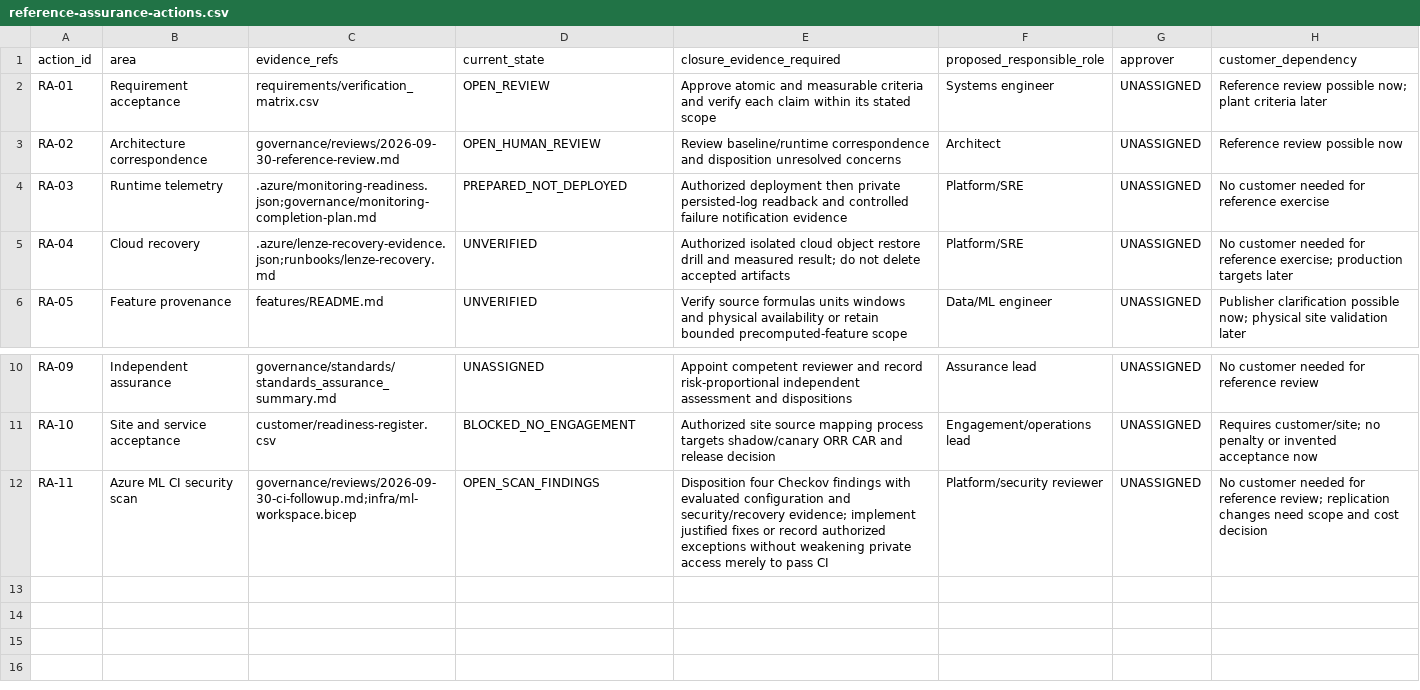
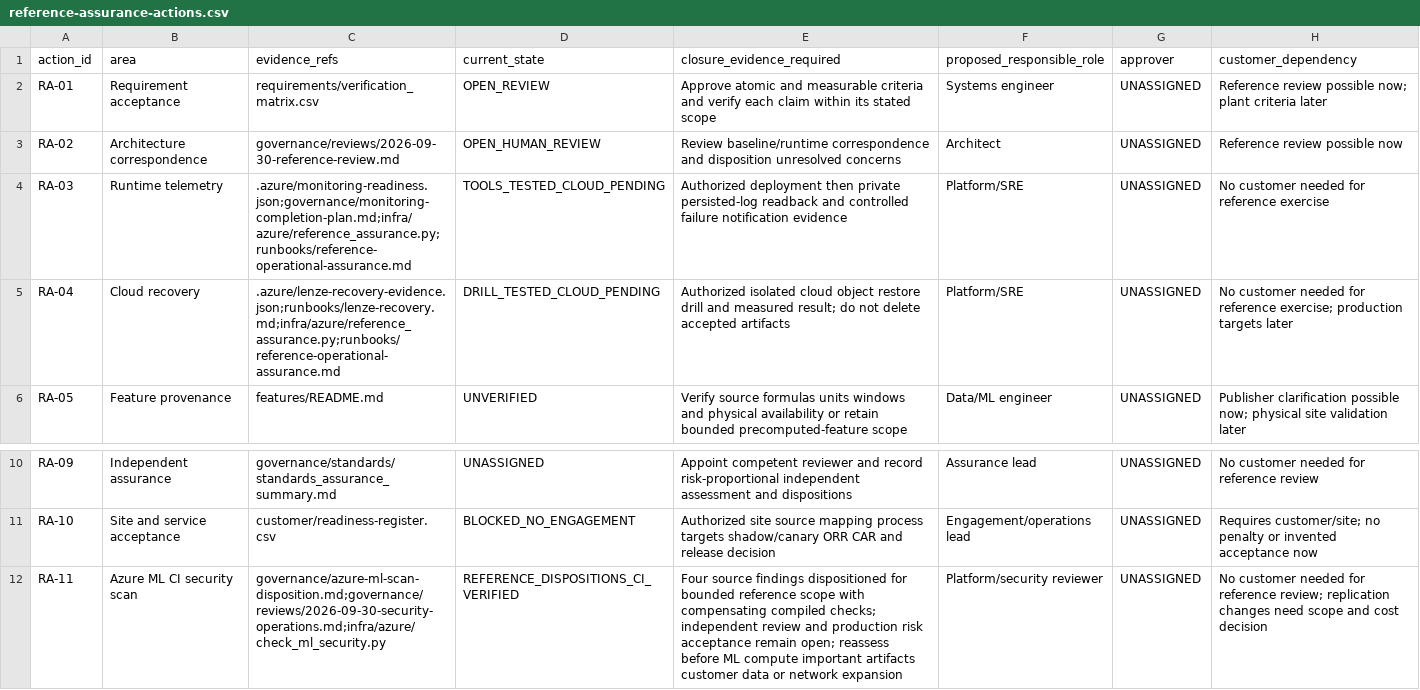
Before and after one commit to Douglas-Moore-Engineering/industrial-yield-quality-process-intelligence, a CSV file: governance/reference-assurance-actions.csv, drawn as a sheet; only a part is shown, gaps mark what is left out.

Commit message:
ops: add guarded reference monitoring and disposable cloud recovery verification

```diff
--- a/governance/reference-assurance-actions.csv
+++ b/governance/reference-assurance-actions.csv
@@ -3,4 +3,4 @@ RA-01,Requirement acceptance,requirements/verification_matrix.csv,OPEN_REVIEW,Ap
 RA-02,Architecture correspondence,governance/reviews/2026-09-30-reference-review.md,OPEN_HUMAN_REVIEW,Review baseline/runtime correspondence and disposition unresolved concerns,Architect,UNASSIGNED,Reference review possible now
-RA-03,Runtime telemetry,.azure/monitoring-readiness.json;governance/monitoring-completion-plan.md,PREPARED_NOT_DEPLOYED,Authorized deployment then private persisted-log readback and controlled failure notification evidence,Platform/SRE,UNASSIGNED,No customer needed for reference exercise
-RA-04,Cloud recovery,.azure/lenze-recovery-evidence.json;runbooks/lenze-recovery.md,UNVERIFIED,Authorized isolated cloud object restore drill and measured result; do not delete accepted artifacts,Platform/SRE,UNASSIGNED,No customer needed for reference exercise; production targets later
+RA-03,Runtime telemetry,.azure/monitoring-readiness.json;governance/monitoring-completion-plan.md;infra/azure/reference_assurance.py;runbooks/reference-operational-assurance.md,TOOLS_TESTED_CLOUD_PENDING,Authorized deployment then private persisted-log readback and controlled failure notification evidence,Platform/SRE,UNASSIGNED,No customer needed for reference exercise
+RA-04,Cloud recovery,.azure/lenze-recovery-evidence.json;runbooks/lenze-recovery.md;infra/azure/reference_assurance.py;runbooks/reference-operational-assurance.md,DRILL_TESTED_CLOUD_PENDING,Authorized isolated cloud object restore drill and measured result; do not delete accepted artifacts,Platform/SRE,UNASSIGNED,No customer needed for reference exercise; production targets later
 RA-05,Feature provenance,features/README.md,UNVERIFIED,Verify source formulas units windows and physical availability or retain bounded precomputed-feature scope,Data/ML engineer,UNASSIGNED,Publisher clarification possible now; physical site validation later
@@ -11,2 +11,2 @@ RA-09,Independent assurance,governance/standards/standards_assurance_summary.md,
 RA-10,Site and service acceptance,customer/readiness-register.csv,BLOCKED_NO_ENGAGEMENT,Authorized site source mapping process targets shadow/canary ORR CAR and release decision,Engagement/operations lead,UNASSIGNED,Requires customer/site; no penalty or invented acceptance now
-RA-11,Azure ML CI security scan,governance/reviews/2026-09-30-ci-followup.md;infra/ml-workspace.bicep,OPEN_SCAN_FINDINGS,Disposition four Checkov findings with evaluated configuration and security/recovery evidence; implement justified fixes or record authorized exceptions without weakening private access merely to pass CI,Platform/security reviewer,UNASSIGNED,No customer needed for reference review; replication changes need scope and cost decision
+RA-11,Azure ML CI security scan,governance/azure-ml-scan-disposition.md;governance/reviews/2026-09-30-security-operations.md;infra/azure/check_ml_security.py,REFERENCE_DISPOSITIONS_CI_VERIFIED,Four source findings dispositioned for bounded reference scope with compensating compiled checks; independent review and production risk acceptance remain open; reassess before ML compute important artifacts customer data or network expansion,Platform/security reviewer,UNASSIGNED,No customer needed for reference review; replication changes need scope and cost decision
```
Also changed, not shown: 10 other files.
